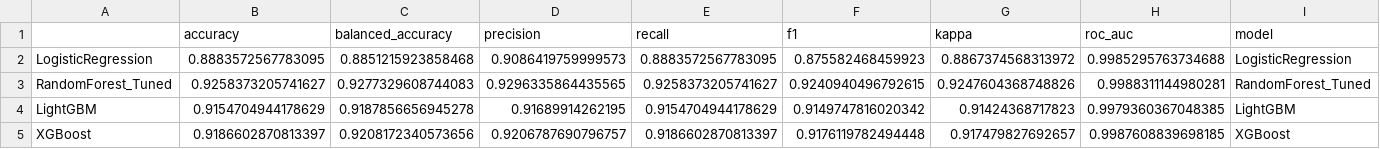
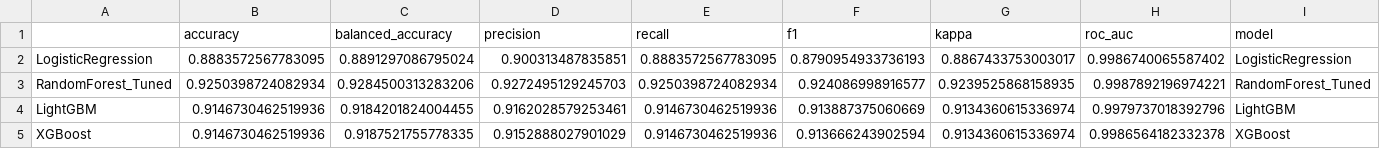
Before and after one commit to modhudeb/smart-crop-recommendation-MLOps, a CSV file: reports/metrics/training_results.csv, drawn as a sheet; only a part is shown; the diff covers the shown part only.

```diff
--- a/reports/metrics/training_results.csv
+++ b/reports/metrics/training_results.csv
@@ -1,5 +1,5 @@
 ,accuracy,balanced_accuracy,precision,recall,f1,kappa,roc_auc,model
-LogisticRegression,0.8883572567783095,0.8851215923858468,0.9086419759999573,0.8883572567783095,0.875582468459923,0.8867374568313972,0.9985295763734688,LogisticRegression
-RandomForest_Tuned,0.9258373205741627,0.9277329608744083,0.9296335864435565,0.9258373205741627,0.9240940496792615,0.9247604368748826,0.9988311144980281,RandomForest_Tuned
-LightGBM,0.9154704944178629,0.9187856656945278,0.91689914262195,0.9154704944178629,0.9149747816020342,0.91424368717823,0.9979360367048385,LightGBM
-XGBoost,0.9186602870813397,0.9208172340573656,0.9206787690796757,0.9186602870813397,0.9176119782494448,0.917479827692657,0.9987608839698185,XGBoost
+LogisticRegression,0.8883572567783095,0.8891297086795024,0.900313487835851,0.8883572567783095,0.8790954933736193,0.8867433753003017,0.9986740065587402,LogisticRegression
+RandomForest_Tuned,0.9250398724082934,0.9284500313283206,0.9272495129245703,0.9250398724082934,0.924086998916577,0.9239525868158935,0.9987892196974221,RandomForest_Tuned
+LightGBM,0.9146730462519936,0.9184201824004455,0.9162028579253461,0.9146730462519936,0.913887375060669,0.9134360615336974,0.9979737018392796,LightGBM
+XGBoost,0.9146730462519936,0.9187521755778335,0.9152888027901029,0.9146730462519936,0.913666243902594,0.9134360615336974,0.9986564182332378,XGBoost
```
Also changed, not shown: 35 edited cells elsewhere in this file, 7 other files.
